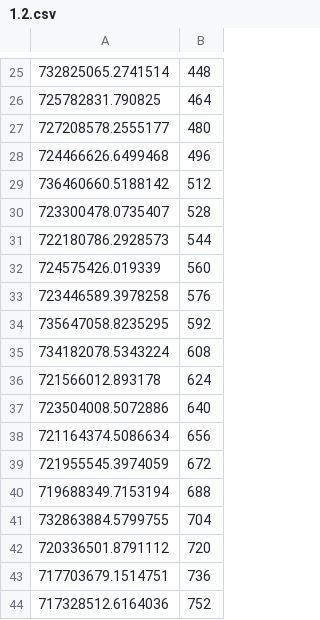
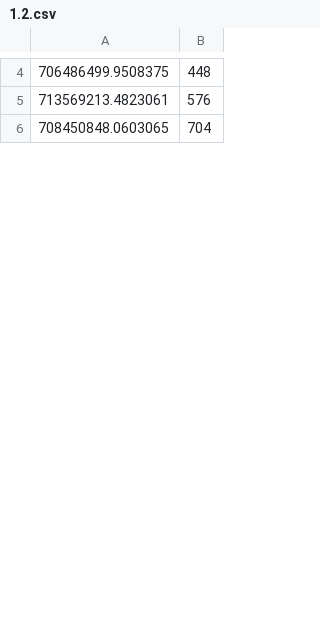
Before and after one commit to archiecalvert/matrix-processor, a CSV file: baselinecode/plots/data/1.2.csv, drawn as a sheet; only a part is shown, gaps mark what is left out; the diff covers the shown part only.

```diff
--- a/baselinecode/plots/data/1.2.csv
+++ b/baselinecode/plots/data/1.2.csv
@@ -25,20 +4,3 @@
-732825065.2741514,448
-725782831.790825,464
-727208578.2555177,480
-724466626.6499468,496
-736460660.5188142,512
-723300478.0735407,528
-722180786.2928573,544
-724575426.019339,560
-723446589.3978258,576
-735647058.8235295,592
-734182078.5343224,608
-721566012.893178,624
-723504008.5072886,640
-721164374.5086634,656
-721955545.3974059,672
-719688349.7153194,688
-732863884.5799755,704
-720336501.8791112,720
-717703679.1514751,736
-717328512.6164036,752
+706486499.9508375,448
+713569213.4823061,576
+708450848.0603065,704
```
Also changed, not shown: 8 added rows, 36 removed rows and 5 edited cells elsewhere in this file, baselinecode/plots/data/1.3/-O1.csv, baselinecode/plots/data/1.3/-O2.csv, 32 other files.
